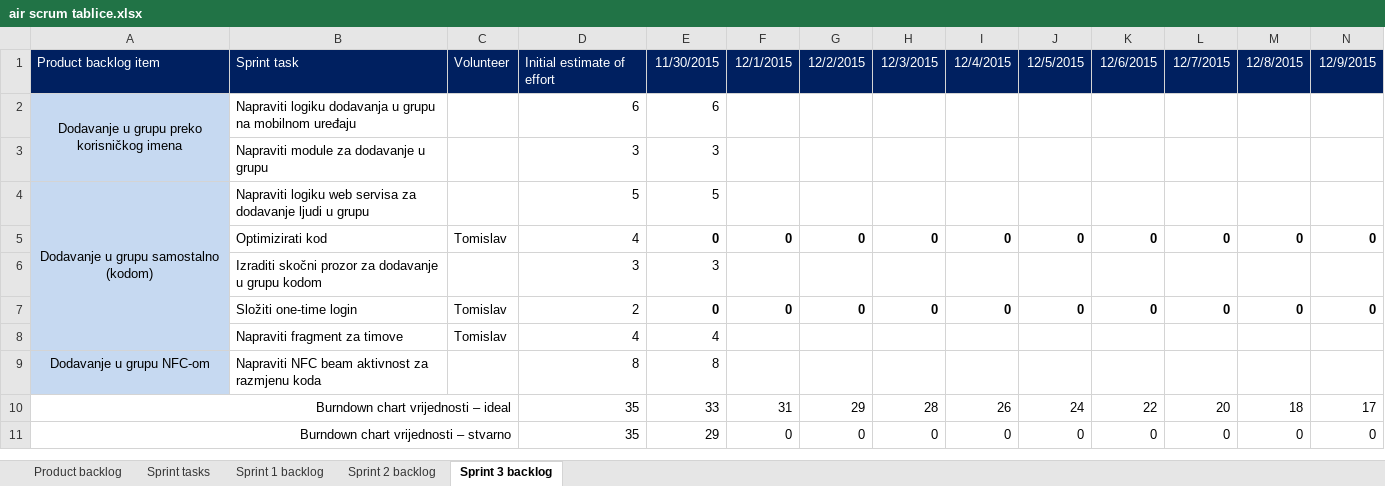
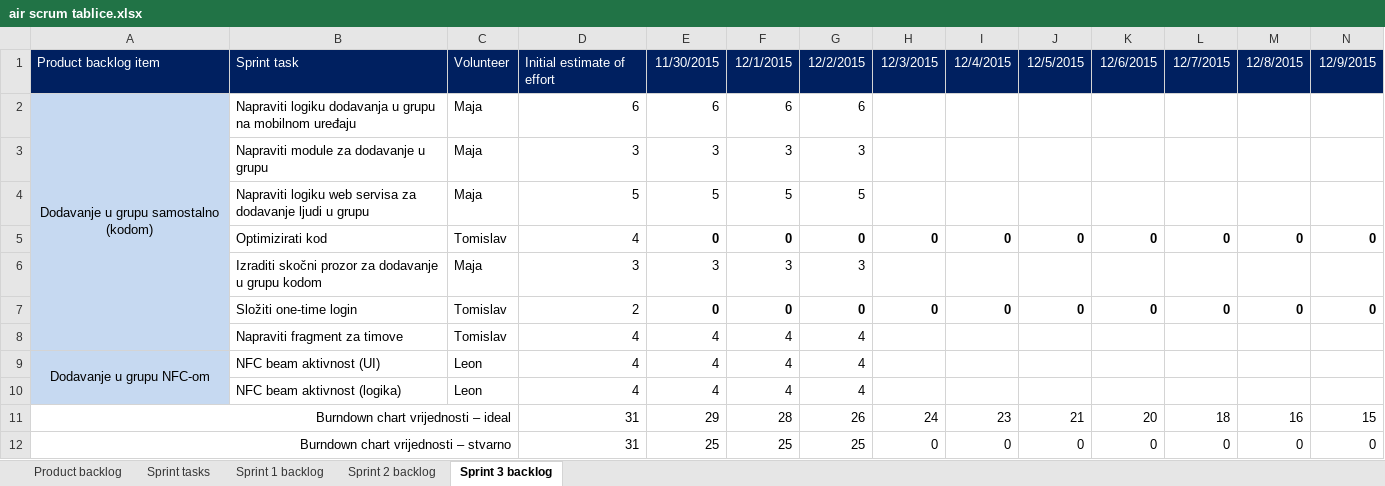
Before and after one commit to mvracan/air-projekt, an Excel workbook: dokumentacija/air scrum tablice.xlsx, sheet Sprint 3 backlog, drawn as a sheet; only a part is shown; values as stored, in another font and other column widths than the file's, no borders; charts and pictures not drawn; removed rows and columns are numbered as before the commit, all else as after; rows hold the shown columns only; the diff names each change by its address in the sheet, - before the commit and + after, or states it on an @@ line.

```diff
--- a/dokumentacija/air scrum tablice.xlsx (sheet Sprint 3 backlog)
+++ b/dokumentacija/air scrum tablice.xlsx (sheet Sprint 3 backlog)
-A2: Dodavanje u grupu preko korisničkog imena
+A2: Dodavanje u grupu samostalno (kodom)
-A2:A3 merged
+A2:A8 merged
-C2:C4: (empty)
+C2:C4: Maja
-F2: (empty)
+F2: 6
-G2: (empty)
+G2: 6
-F3: (empty)
+F3: 3
-G3: (empty)
+G3: 3
-A4: Dodavanje u grupu samostalno (kodom)
+A4: (empty)
-A4:A8 merged
-F4: (empty)
+F4: 5
-G4: (empty)
+G4: 5
-C6: (empty)
+C6: Maja
-F6: (empty)
+F6: 3
-G6: (empty)
+G6: 3
-F8: (empty)
+F8: 4
-G8: (empty)
+G8: 4
-row 9: Dodavanje u grupu NFC-om | Napraviti NFC beam aktivnost za razmjenu koda |  | 8 | 8
-row 10: Burndown chart vrijednosti – ideal |  |  | 35 | 33 | 31 | 29 | 28 | 26 | 24 | 22 | 20 | 18 | 17
+row 9: Dodavanje u grupu NFC-om | NFC beam aktivnost (UI) | Leon | 4 | 4 | 4 | 4
+row 10:  | NFC beam aktivnost (logika) | Leon | 4 | 4 | 4 | 4
+row 11: Burndown chart vrijednosti – ideal |  |  | 31 | 29 | 28 | 26 | 24 | 23 | 21 | 20 | 18 | 16 | 15
-D12: 35
+D12: 31
-E12: 29
+E12: 25
-F12: 0
+F12: 25
-G12: 0
+G12: 25
```
Also changed, not shown: sheet Product backlog, sheet Sprint tasks, charts or pictures, 6 other files.
